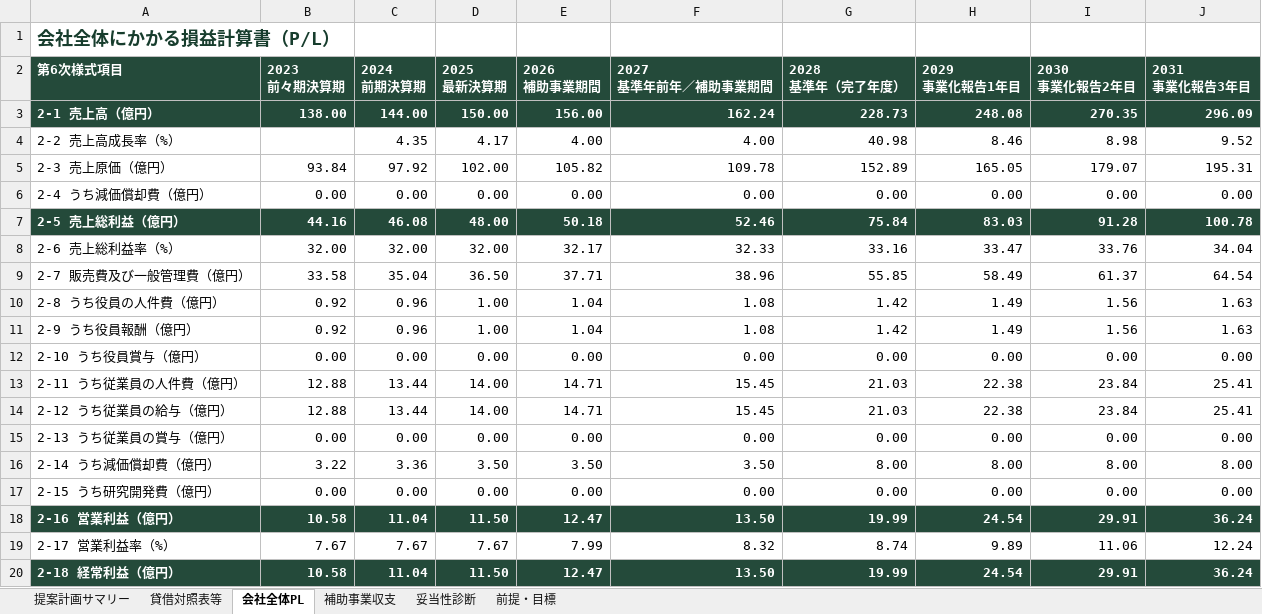
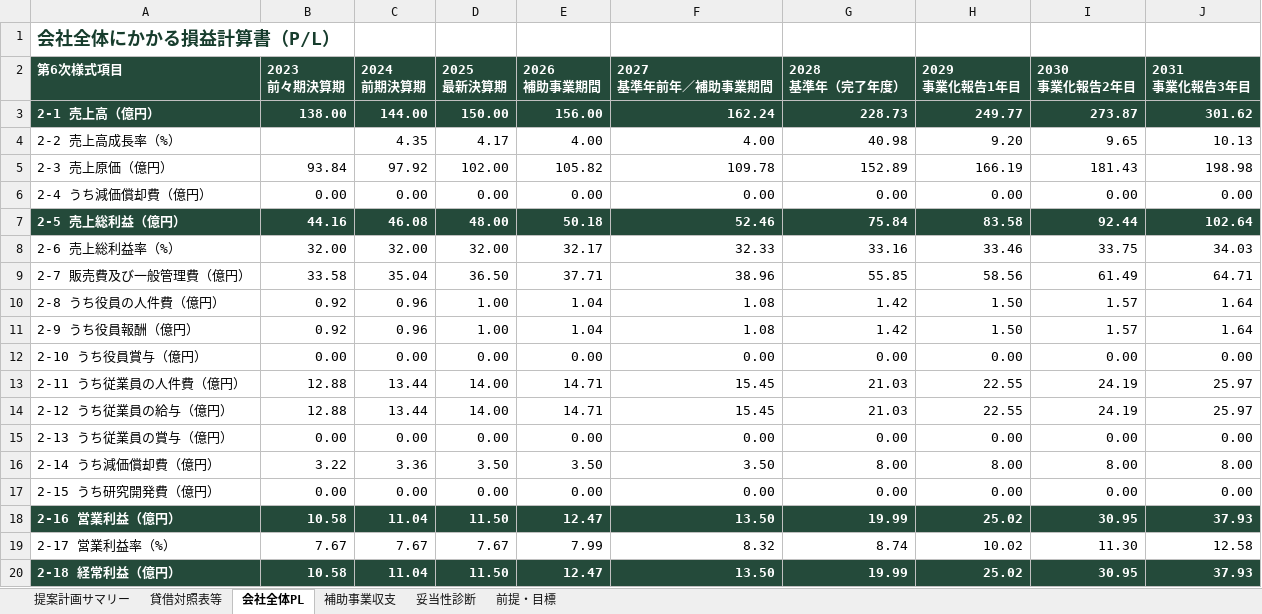
Before and after one commit to tyaso777/japan-subsidy-data, an Excel workbook: 補助金/大規模成長投資補助金/planning_model/examples/成長投資計画_提案計画サンプル_基準年売上開始.xlsx, sheet 会社全体PL, drawn as a sheet; values as stored, in another font and other column widths than the file's, no borders; the diff names each change by its address in the sheet, - before the commit and + after, or states it on an @@ line.

```diff
--- a/補助金/大規模成長投資補助金/planning_model/examples/成長投資計画_提案計画サンプル_基準年売上開始.xlsx (sheet 会社全体PL)
+++ b/補助金/大規模成長投資補助金/planning_model/examples/成長投資計画_提案計画サンプル_基準年売上開始.xlsx (sheet 会社全体PL)
-H3 (2029 事業化報告1年目): 248.08
+H3 (2029 事業化報告1年目): 249.77
-I3 (2030 事業化報告2年目): 270.35
+I3 (2030 事業化報告2年目): 273.87
-J3 (2031 事業化報告3年目): 296.09
+J3 (2031 事業化報告3年目): 301.62
-H4 (2029 事業化報告1年目): 8.46
+H4 (2029 事業化報告1年目): 9.20
-I4 (2030 事業化報告2年目): 8.98
+I4 (2030 事業化報告2年目): 9.65
-J4 (2031 事業化報告3年目): 9.52
+J4 (2031 事業化報告3年目): 10.13
-H5 (2029 事業化報告1年目): 165.05
+H5 (2029 事業化報告1年目): 166.19
-I5 (2030 事業化報告2年目): 179.07
+I5 (2030 事業化報告2年目): 181.43
-J5 (2031 事業化報告3年目): 195.31
+J5 (2031 事業化報告3年目): 198.98
-H7 (2029 事業化報告1年目): 83.03
+H7 (2029 事業化報告1年目): 83.58
-I7 (2030 事業化報告2年目): 91.28
+I7 (2030 事業化報告2年目): 92.44
-J7 (2031 事業化報告3年目): 100.78
+J7 (2031 事業化報告3年目): 102.64
-H8 (2029 事業化報告1年目): 33.47
+H8 (2029 事業化報告1年目): 33.46
-I8 (2030 事業化報告2年目): 33.76
+I8 (2030 事業化報告2年目): 33.75
-J8 (2031 事業化報告3年目): 34.04
+J8 (2031 事業化報告3年目): 34.03
-H9 (2029 事業化報告1年目): 58.49
+H9 (2029 事業化報告1年目): 58.56
-I9 (2030 事業化報告2年目): 61.37
+I9 (2030 事業化報告2年目): 61.49
-J9 (2031 事業化報告3年目): 64.54
+J9 (2031 事業化報告3年目): 64.71
-H10:H11 (2029 事業化報告1年目): 1.49
+H10:H11 (2029 事業化報告1年目): 1.50
-I10:I11 (2030 事業化報告2年目): 1.56
+I10:I11 (2030 事業化報告2年目): 1.57
-J10:J11 (2031 事業化報告3年目): 1.63
+J10:J11 (2031 事業化報告3年目): 1.64
-H13:H14 (2029 事業化報告1年目): 22.38
+H13:H14 (2029 事業化報告1年目): 22.55
-I13:I14 (2030 事業化報告2年目): 23.84
+I13:I14 (2030 事業化報告2年目): 24.19
-J13:J14 (2031 事業化報告3年目): 25.41
+J13:J14 (2031 事業化報告3年目): 25.97
-H18 (2029 事業化報告1年目): 24.54
+H18 (2029 事業化報告1年目): 25.02
-I18 (2030 事業化報告2年目): 29.91
+I18 (2030 事業化報告2年目): 30.95
-J18 (2031 事業化報告3年目): 36.24
+J18 (2031 事業化報告3年目): 37.93
-H19 (2029 事業化報告1年目): 9.89
+H19 (2029 事業化報告1年目): 10.02
-I19 (2030 事業化報告2年目): 11.06
+I19 (2030 事業化報告2年目): 11.30
-J19 (2031 事業化報告3年目): 12.24
+J19 (2031 事業化報告3年目): 12.58
-H20 (2029 事業化報告1年目): 24.54
+H20 (2029 事業化報告1年目): 25.02
-I20 (2030 事業化報告2年目): 29.91
+I20 (2030 事業化報告2年目): 30.95
-J20 (2031 事業化報告3年目): 36.24
+J20 (2031 事業化報告3年目): 37.93
```
Also changed, not shown: sheet 妥当性診断, sheet 前提・目標, sheet 提案計画サマリー, sheet 補助事業収支, 補助金/大規模成長投資補助金/planning_model/examples/成長投資計画_提案計画サンプル.xlsx, 7 other files.
